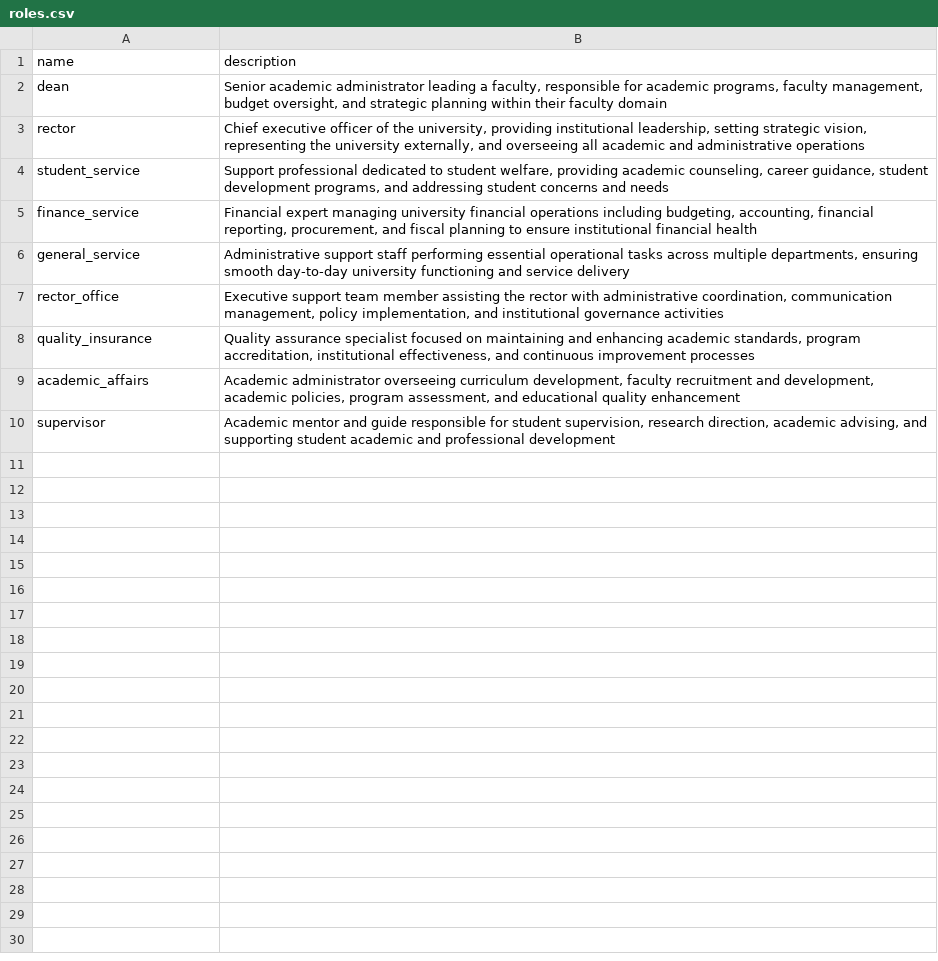
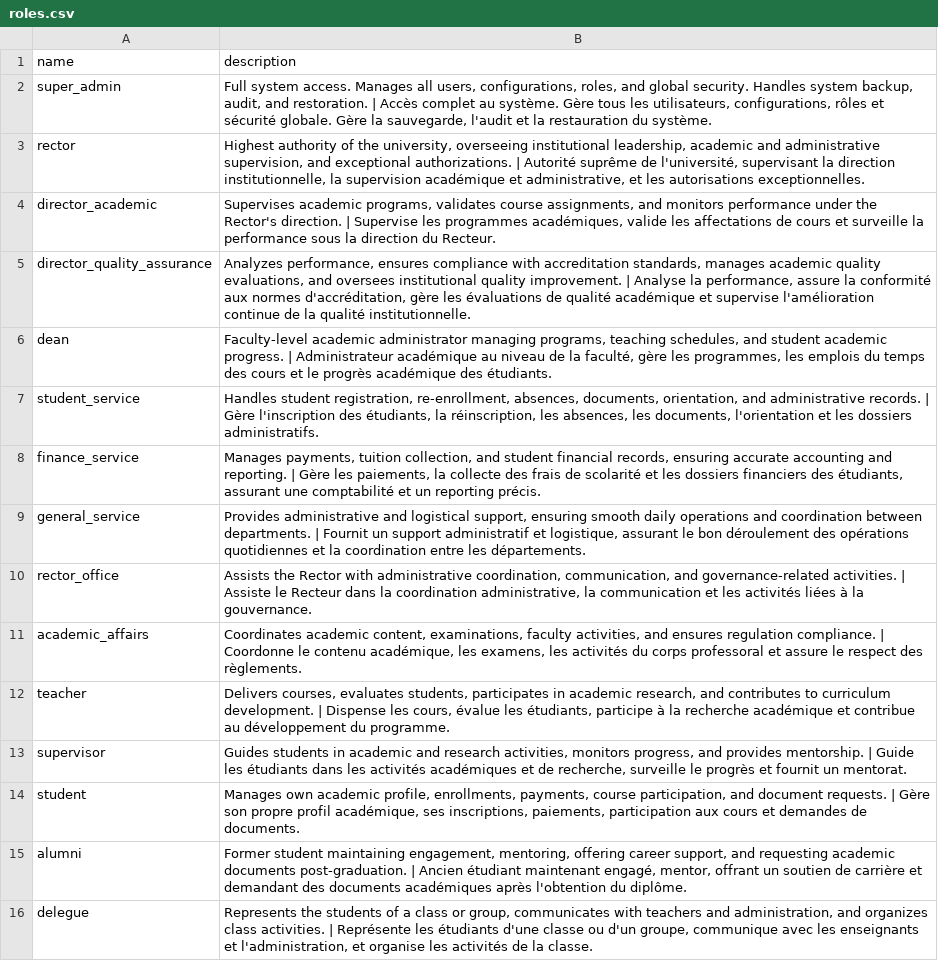
Before and after one commit to cincotech/ums-backend, a CSV file: roles.csv, drawn as a sheet.

Commit message:
finish roles and permission now

```diff
--- a/roles.csv
+++ b/roles.csv
@@ -1,10 +1,16 @@
 name,description
-dean,"Senior academic administrator leading a faculty, responsible for academic programs, faculty management, budget oversight, and strategic planning within their faculty domain"
-rector,"Chief executive officer of the university, providing institutional leadership, setting strategic vision, representing the university externally, and overseeing all academic and administrative operations"
-student_service,"Support professional dedicated to student welfare, providing academic counseling, career guidance, student development programs, and addressing student concerns and needs"
-finance_service,"Financial expert managing university financial operations including budgeting, accounting, financial reporting, procurement, and fiscal planning to ensure institutional financial health"
-general_service,"Administrative support staff performing essential operational tasks across multiple departments, ensuring smooth day-to-day university functioning and service delivery"
-rector_office,"Executive support team member assisting the rector with administrative coordination, communication management, policy implementation, and institutional governance activities"
-quality_insurance,"Quality assurance specialist focused on maintaining and enhancing academic standards, program accreditation, institutional effectiveness, and continuous improvement processes"
-academic_affairs,"Academic administrator overseeing curriculum development, faculty recruitment and development, academic policies, program assessment, and educational quality enhancement"
-supervisor,"Academic mentor and guide responsible for student supervision, research direction, academic advising, and supporting student academic and professional development"
+super_admin,"Full system access. Manages all users, configurations, roles, and global security. Handles system backup, audit, and restoration. | Accès complet au système. Gère tous les utilisateurs, configurations, rôles et sécurité globale. Gère la sauvegarde, l'audit et la restauration du système."
+rector,"Highest authority of the university, overseeing institutional leadership, academic and administrative supervision, and exceptional authorizations. | Autorité suprême de l'université, supervisant la direction institutionnelle, la supervision académique et administrative, et les autorisations exceptionnelles."
+director_academic,"Supervises academic programs, validates course assignments, and monitors performance under the Rector's direction. | Supervise les programmes académiques, valide les affectations de cours et surveille la performance sous la direction du Recteur."
+director_quality_assurance,"Analyzes performance, ensures compliance with accreditation standards, manages academic quality evaluations, and oversees institutional quality improvement. | Analyse la performance, assure la conformité aux normes d'accréditation, gère les évaluations de qualité académique et supervise l'amélioration continue de la qualité institutionnelle."
+dean,"Faculty-level academic administrator managing programs, teaching schedules, and student academic progress. | Administrateur académique au niveau de la faculté, gère les programmes, les emplois du temps des cours et le progrès académique des étudiants."
+student_service,"Handles student registration, re-enrollment, absences, documents, orientation, and administrative records. | Gère l'inscription des étudiants, la réinscription, les absences, les documents, l'orientation et les dossiers administratifs."
+finance_service,"Manages payments, tuition collection, and student financial records, ensuring accurate accounting and reporting. | Gère les paiements, la collecte des frais de scolarité et les dossiers financiers des étudiants, assurant une comptabilité et un reporting précis."
+general_service,"Provides administrative and logistical support, ensuring smooth daily operations and coordination between departments. | Fournit un support administratif et logistique, assurant le bon déroulement des opérations quotidiennes et la coordination entre les départements."
+rector_office,"Assists the Rector with administrative coordination, communication, and governance-related activities. | Assiste le Recteur dans la coordination administrative, la communication et les activités liées à la gouvernance."
+academic_affairs,"Coordinates academic content, examinations, faculty activities, and ensures regulation compliance. | Coordonne le contenu académique, les examens, les activités du corps professoral et assure le respect des règlements."
+teacher,"Delivers courses, evaluates students, participates in academic research, and contributes to curriculum development. | Dispense les cours, évalue les étudiants, participe à la recherche académique et contribue au développement du programme."
+supervisor,"Guides students in academic and research activities, monitors progress, and provides mentorship. | Guide les étudiants dans les activités académiques et de recherche, surveille le progrès et fournit un mentorat."
+student,"Manages own academic profile, enrollments, payments, course participation, and document requests. | Gère son propre profil académique, ses inscriptions, paiements, participation aux cours et demandes de documents."
+alumni,"Former student maintaining engagement, mentoring, offering career support, and requesting academic documents post-graduation. | Ancien étudiant maintenant engagé, mentor, offrant un soutien de carrière et demandant des documents académiques après l'obtention du diplôme."
+delegue,"Represents the students of a class or group, communicates with teachers and administration, and organizes class activities. | Représente les étudiants d'une classe ou d'un groupe, communique avec les enseignants et l'administration, et organise les activités de la classe."
```
Also changed, not shown: 2 other files.
